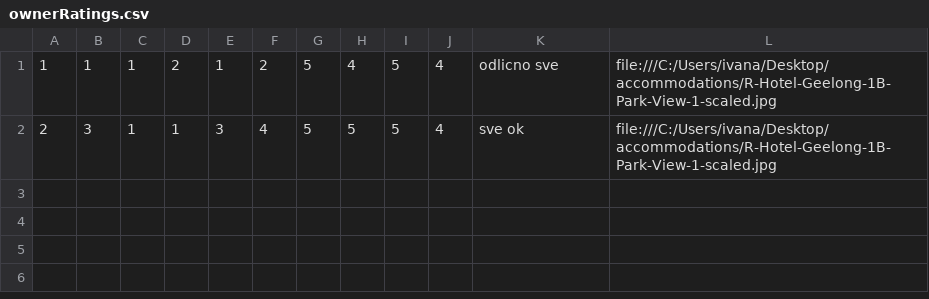
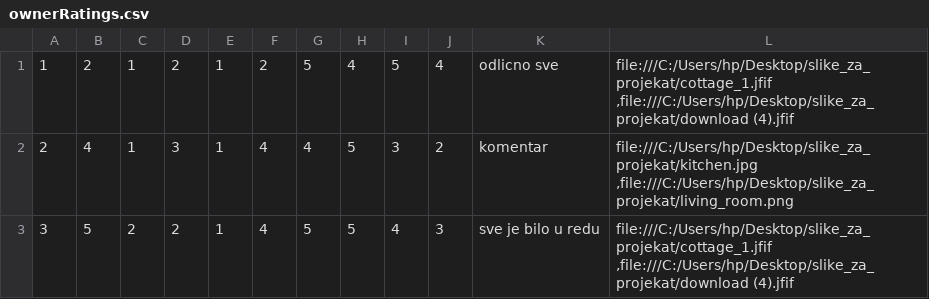
Before and after one commit to ivanailijin/SIMS-Project-team-C, a CSV file: TravelService/TravelService/Resources/Data/ownerRatings.csv, drawn as a sheet.

```diff
--- a/TravelService/TravelService/Resources/Data/ownerRatings.csv
+++ b/TravelService/TravelService/Resources/Data/ownerRatings.csv
@@ -1,2 +1,3 @@
-1|1|1|2|1|2|5|4|5|4|odlicno sve|file:///C:/Users/ivana/Desktop/accommodations/R-Hotel-Geelong-1B-Park-View-1-scaled.jpg
-2|3|1|1|3|4|5|5|5|4|sve ok|file:///C:/Users/ivana/Desktop/accommodations/R-Hotel-Geelong-1B-Park-View-1-scaled.jpg
+1|2|1|2|1|2|5|4|5|4|odlicno sve|file:///C:/Users/hp/Desktop/slike_za_projekat/cottage_1.jfif ,file:///C:/Users/hp/Desktop/slike_za_projekat/download (4).jfif
+2|4|1|3|1|4|4|5|3|2|komentar|file:///C:/Users/hp/Desktop/slike_za_projekat/kitchen.jpg ,file:///C:/Users/hp/Desktop/slike_za_projekat/living_room.png
+3|5|2|2|1|4|5|5|4|3|sve je bilo u redu|file:///C:/Users/hp/Desktop/slike_za_projekat/cottage_1.jfif ,file:///C:/Users/hp/Desktop/slike_za_projekat/download (4).jfif
```
Also changed, not shown: TravelService/TravelService/Resources/Data/accommodationReservations.csv, 26 other files.
